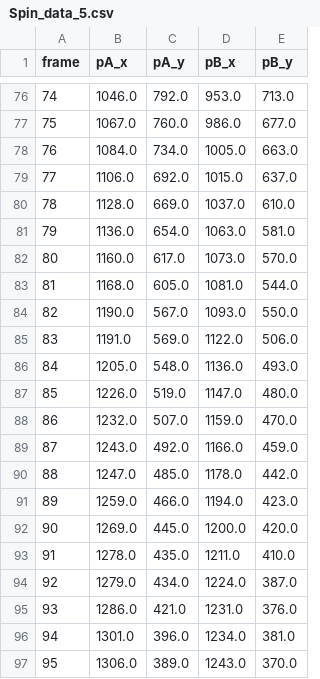
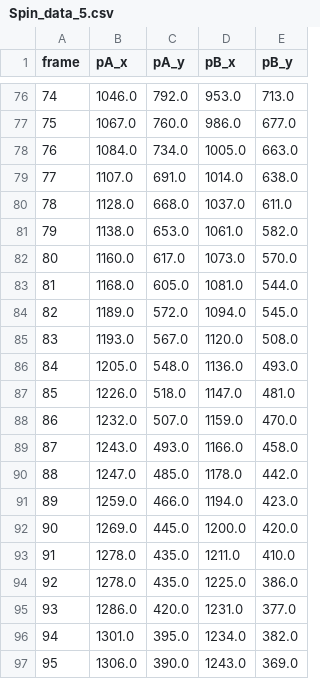
Before and after one commit to CorraPiano/bowling-analysis, a CSV file: notebook/spin/intermediate_data/Spin_data_5.csv, drawn as a sheet; only a part is shown, gaps mark what is left out; the diff covers the shown part only.

```diff
--- a/notebook/spin/intermediate_data/Spin_data_5.csv
+++ b/notebook/spin/intermediate_data/Spin_data_5.csv
@@ -78,13 +78,13 @@ frame,pA_x,pA_y,pB_x,pB_y
 76,1084.0,734.0,1005.0,663.0
-77,1106.0,692.0,1015.0,637.0
-78,1128.0,669.0,1037.0,610.0
-79,1136.0,654.0,1063.0,581.0
+77,1107.0,691.0,1014.0,638.0
+78,1128.0,668.0,1037.0,611.0
+79,1138.0,653.0,1061.0,582.0
 80,1160.0,617.0,1073.0,570.0
 81,1168.0,605.0,1081.0,544.0
-82,1190.0,567.0,1093.0,550.0
-83,1191.0,569.0,1122.0,506.0
+82,1189.0,572.0,1094.0,545.0
+83,1193.0,567.0,1120.0,508.0
 84,1205.0,548.0,1136.0,493.0
-85,1226.0,519.0,1147.0,480.0
+85,1226.0,518.0,1147.0,481.0
 86,1232.0,507.0,1159.0,470.0
-87,1243.0,492.0,1166.0,459.0
+87,1243.0,493.0,1166.0,458.0
 88,1247.0,485.0,1178.0,442.0
@@ -93,5 +93,5 @@ frame,pA_x,pA_y,pB_x,pB_y
 91,1278.0,435.0,1211.0,410.0
-92,1279.0,434.0,1224.0,387.0
-93,1286.0,421.0,1231.0,376.0
-94,1301.0,396.0,1234.0,381.0
-95,1306.0,389.0,1243.0,370.0
+92,1278.0,435.0,1225.0,386.0
+93,1286.0,420.0,1231.0,377.0
+94,1301.0,395.0,1234.0,382.0
+95,1306.0,390.0,1243.0,369.0
```
Also changed, not shown: 76 edited cells elsewhere in this file, notebook/spin/intermediate_data/Ball_data_2.csv, notebook/spin/intermediate_data/Ball_data_3.csv, 27 other files.
